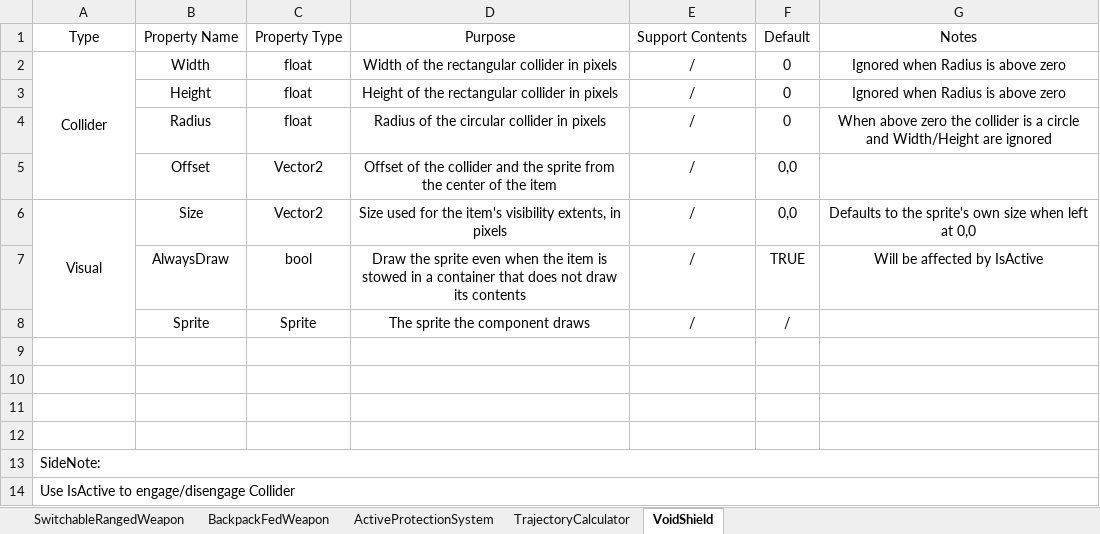
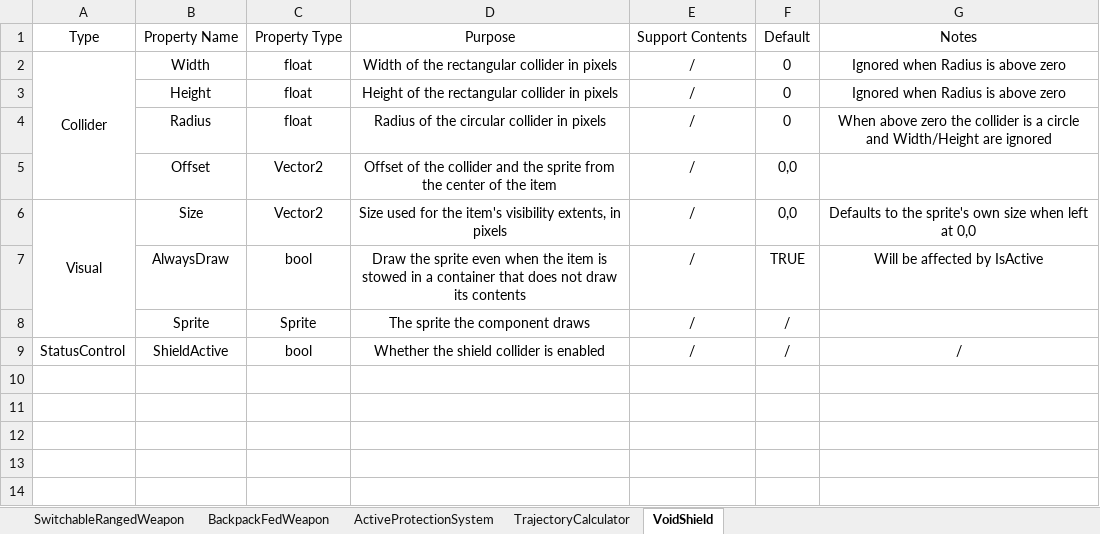
Before and after one commit to NotAlwaysTrue/Vanilla-Components-Expanded, an Excel workbook: English.xlsx, sheet VoidShield, drawn as a sheet; values as stored, in another font and other column widths than the file's, no borders; removed rows and columns are numbered as before the commit, all else as after; the diff names each change by its address in the sheet, - before the commit and + after, or states it on an @@ line.

Commit message:
V1.5.1 (#24)
Fixed VoidShield malfunctions
Added Debug view for VoidShield, use debugdraw/debugai command

Fixed TrajectoryCalculator deviation when using large steps
Added supports for SRW/BFWs for TrajectoryCalculator
Adjusted TrajectoryCalculator related settings

```diff
--- a/English.xlsx (sheet VoidShield)
+++ b/English.xlsx (sheet VoidShield)
-row 9: (empty)
+row 9: StatusControl | ShieldActive | bool | Whether the shield collider is enabled | / | / | /
-row 10: (empty)
-row 11: (empty)
-row 12: (empty)
-row 13: SideNote:
-row 14: Use IsActive to engage/disengage Collider
```
Also changed, not shown: 22 other files.
